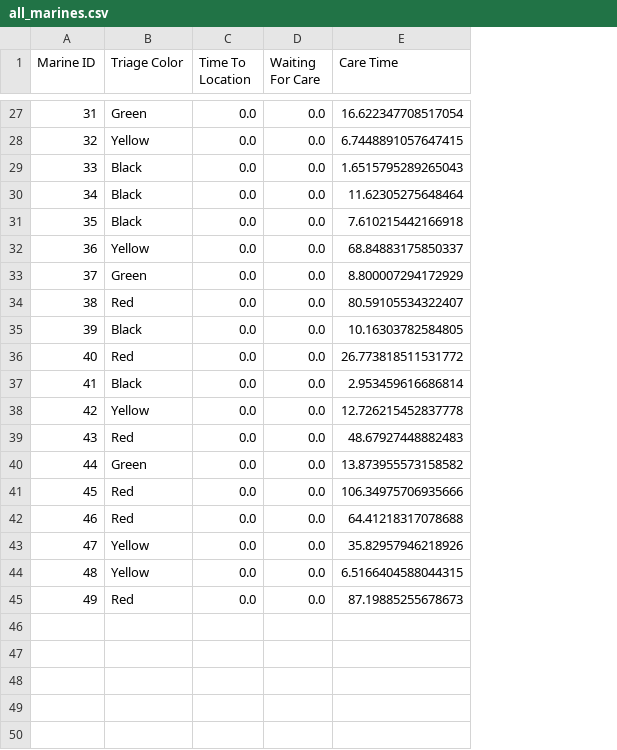
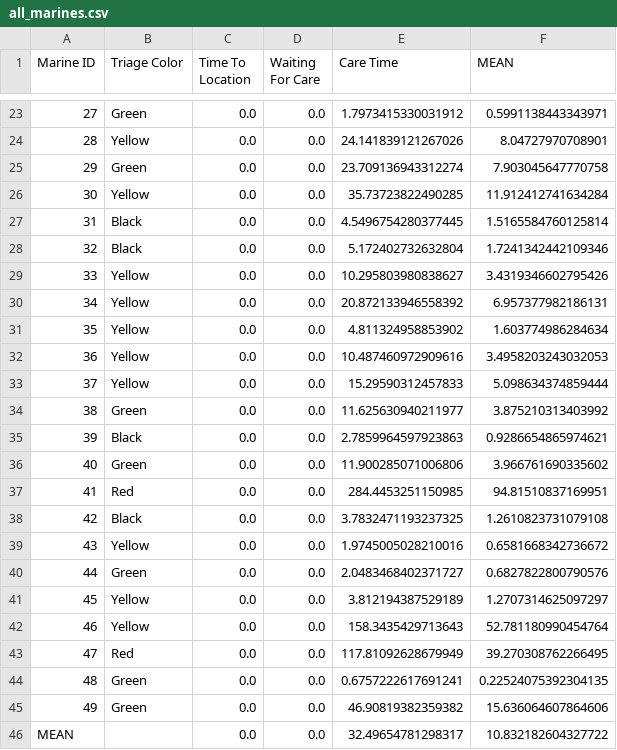
Before and after one commit to itsalljokay/MassCasualty, a CSV file: outputs/csv/all_marines.csv, drawn as a sheet; only a part is shown, gaps mark what is left out; removed rows and columns are numbered as before the commit, all else as after; the diff covers the shown part only; the diff names each change by its address in the sheet, - before the commit and + after, or states it on an @@ line.

```diff
--- a/outputs/csv/all_marines.csv
+++ b/outputs/csv/all_marines.csv
+column F (MEAN), rows 23-24: 0.5991138443343971 | 8.04727970708901; rows 26-29: 11.912412741634284 | 1.5165584760125814 | 1.7241342442109346 | 3.4319346602795426; rows 34-35: 3.875210313403992 | 0.9286654865974621; rows 37-43: 94.81510837169951 | 1.2610823731079108 | 0.6581668342736672 | 0.6827822800790576 | 1.2707314625097297 | 52.781180990454764 | 39.270308762266495
@@ column A (Marine ID) renumbered between rows 6 and 43 @@
-E23 (Care Time): 16.622347708517054
+E23 (Care Time): 1.7973415330031912
-E24 (Care Time): 6.7448891057647415
+E24 (Care Time): 24.141839121267026
+row 25: 29 | Green | 0.0 | 0.0 | 23.709136943312274 | 7.903045647770758
-B26 (Triage Color): Black
+B26 (Triage Color): Yellow
-E26 (Care Time): 1.6515795289265043
+E26 (Care Time): 35.73723822490285
-E27 (Care Time): 11.62305275648464
+E27 (Care Time): 4.5496754280377445
-E28 (Care Time): 7.610215442166918
+E28 (Care Time): 5.172402732632804
-E29 (Care Time): 68.84883175850337
+E29 (Care Time): 10.295803980838627
+row 30: 34 | Yellow | 0.0 | 0.0 | 20.872133946558392 | 6.957377982186131
+row 31: 35 | Yellow | 0.0 | 0.0 | 4.811324958853902 | 1.603774986284634
+row 32: 36 | Yellow | 0.0 | 0.0 | 10.487460972909616 | 3.4958203243032053
+row 33: 37 | Yellow | 0.0 | 0.0 | 15.29590312457833 | 5.098634374859444
-E34 (Care Time): 8.800007294172929
+E34 (Care Time): 11.625630940211977
-row 34: 38 | Red | 0.0 | 0.0 | 80.59105534322407
-E35 (Care Time): 10.16303782584805
+E35 (Care Time): 2.7859964597923863
+row 36: 40 | Green | 0.0 | 0.0 | 11.900285071006806 | 3.966761690335602
-E37 (Care Time): 26.773818511531772
+E37 (Care Time): 284.4453251150985
-E38 (Care Time): 2.953459616686814
+E38 (Care Time): 3.7832471193237325
-E39 (Care Time): 12.726215452837778
+E39 (Care Time): 1.9745005028210016
-row 39: 43 | Red | 0.0 | 0.0 | 48.67927448882483
-E40 (Care Time): 13.873955573158582
+E40 (Care Time): 2.0483468402371727
-row 41: 45 | Red | 0.0 | 0.0 | 106.34975706935666
-row 42: 46 | Red | 0.0 | 0.0 | 64.41218317078688
-E41 (Care Time): 35.82957946218926
+E41 (Care Time): 3.812194387529189
-E42 (Care Time): 6.5166404588044315
+E42 (Care Time): 158.3435429713643
-E43 (Care Time): 87.19885255678673
+E43 (Care Time): 117.81092628679949
+row 44: 48 | Green | 0.0 | 0.0 | 0.6757222617691241 | 0.22524075392304135
+row 45: 49 | Green | 0.0 | 0.0 | 46.90819382359382 | 15.636064607864606
+row 46: MEAN |  | 0.0 | 0.0 | 32.49654781298317 | 10.832182604327722
```
Also changed, not shown: 4 added rows, 8 removed rows and 18 edited cells elsewhere in this file, outputs/csv/black_averages_seperate.csv, outputs/csv/green_averages_seperate.csv, 8 other files.
